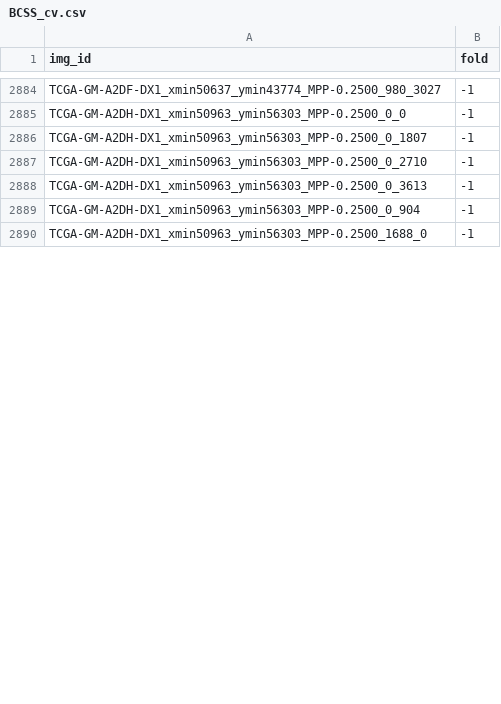
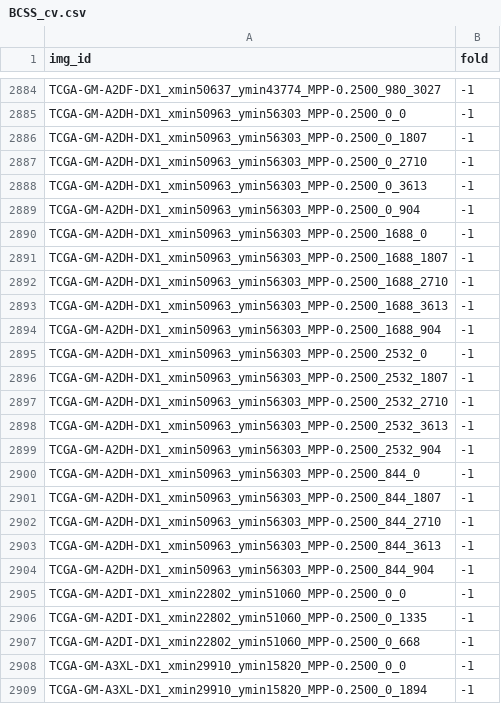
Before and after one commit to calmux/SAMPath-plus, a CSV file: dataset_cfg/BCSS_cv.csv, drawn as a sheet; only a part is shown, gaps mark what is left out; the diff covers the shown part only.

```diff
--- a/dataset_cfg/BCSS_cv.csv
+++ b/dataset_cfg/BCSS_cv.csv
@@ -2890 +2890,20 @@ TCGA-GM-A2DH-DX1_xmin50963_ymin56303_MPP-0.2500_0_904,-1
 TCGA-GM-A2DH-DX1_xmin50963_ymin56303_MPP-0.2500_1688_0,-1
+TCGA-GM-A2DH-DX1_xmin50963_ymin56303_MPP-0.2500_1688_1807,-1
+TCGA-GM-A2DH-DX1_xmin50963_ymin56303_MPP-0.2500_1688_2710,-1
+TCGA-GM-A2DH-DX1_xmin50963_ymin56303_MPP-0.2500_1688_3613,-1
+TCGA-GM-A2DH-DX1_xmin50963_ymin56303_MPP-0.2500_1688_904,-1
+TCGA-GM-A2DH-DX1_xmin50963_ymin56303_MPP-0.2500_2532_0,-1
+TCGA-GM-A2DH-DX1_xmin50963_ymin56303_MPP-0.2500_2532_1807,-1
+TCGA-GM-A2DH-DX1_xmin50963_ymin56303_MPP-0.2500_2532_2710,-1
+TCGA-GM-A2DH-DX1_xmin50963_ymin56303_MPP-0.2500_2532_3613,-1
+TCGA-GM-A2DH-DX1_xmin50963_ymin56303_MPP-0.2500_2532_904,-1
+TCGA-GM-A2DH-DX1_xmin50963_ymin56303_MPP-0.2500_844_0,-1
+TCGA-GM-A2DH-DX1_xmin50963_ymin56303_MPP-0.2500_844_1807,-1
+TCGA-GM-A2DH-DX1_xmin50963_ymin56303_MPP-0.2500_844_2710,-1
+TCGA-GM-A2DH-DX1_xmin50963_ymin56303_MPP-0.2500_844_3613,-1
+TCGA-GM-A2DH-DX1_xmin50963_ymin56303_MPP-0.2500_844_904,-1
+TCGA-GM-A2DI-DX1_xmin22802_ymin51060_MPP-0.2500_0_0,-1
+TCGA-GM-A2DI-DX1_xmin22802_ymin51060_MPP-0.2500_0_1335,-1
+TCGA-GM-A2DI-DX1_xmin22802_ymin51060_MPP-0.2500_0_668,-1
+TCGA-GM-A3XL-DX1_xmin29910_ymin15820_MPP-0.2500_0_0,-1
+TCGA-GM-A3XL-DX1_xmin29910_ymin15820_MPP-0.2500_0_1894,-1
```
Also changed, not shown: 8 added rows and 1 edited cell elsewhere in this file.
